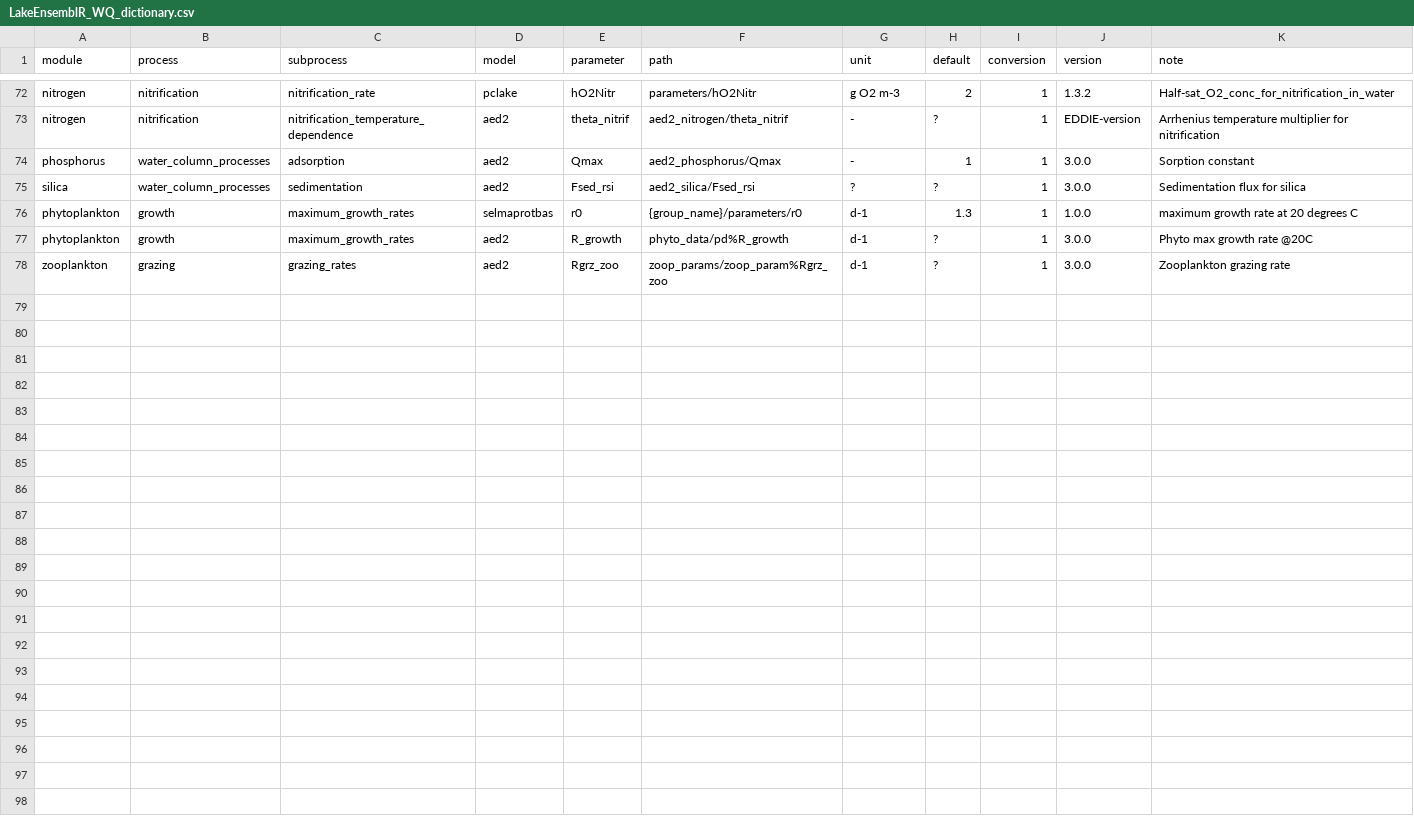
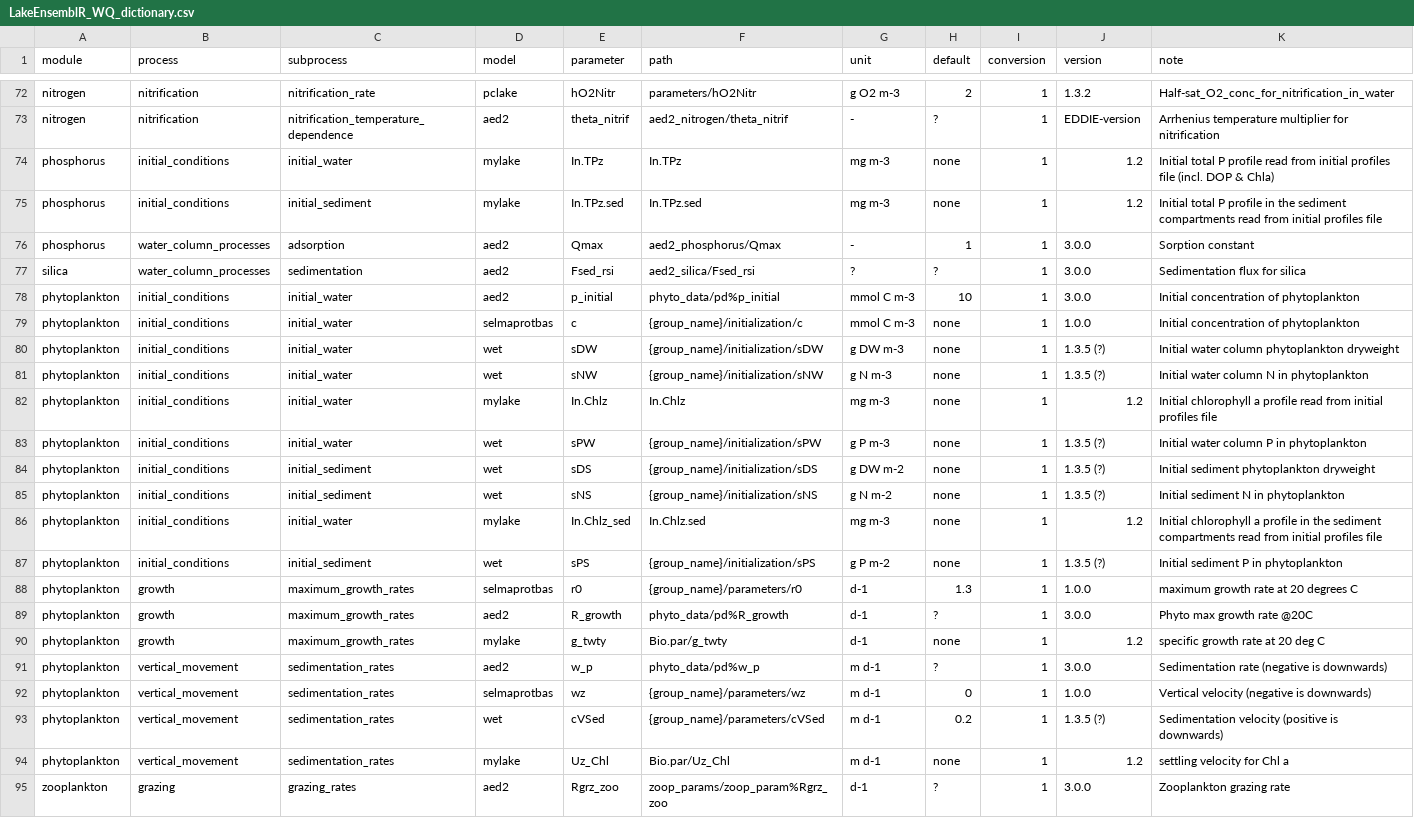
Before and after one commit to aemon-j/LakeEnsemblR.WQ, a CSV file: data/LakeEnsemblR_WQ_dictionary.csv, drawn as a sheet; only a part is shown, gaps mark what is left out; the diff names each change by its address in the sheet, - before the commit and + after, or states it on an @@ line.

Commit message:
Further updates to the dictionary, including MyLake parameters

```diff
--- a/data/LakeEnsemblR_WQ_dictionary.csv
+++ b/data/LakeEnsemblR_WQ_dictionary.csv
+row 74: phosphorus | initial_conditions | initial_water | mylake | In.TPz | In.TPz | mg m-3 | none | 1 | 1.2 | Initial total P profile read from initial profiles file (incl. DOP & Chla)
+row 75: phosphorus | initial_conditions | initial_sediment | mylake | In.TPz.sed | In.TPz.sed | mg m-3 | none | 1 | 1.2 | Initial total P profile in the sediment compartments read from initial profiles file
+row 78: phytoplankton | initial_conditions | initial_water | aed2 | p_initial | phyto_data/pd%p_initial | mmol C m-3 | 10 | 1 | 3.0.0 | Initial concentration of phytoplankton
+row 79: phytoplankton | initial_conditions | initial_water | selmaprotbas | c | {group_name}/initialization/c | mmol C m-3 | none | 1 | 1.0.0 | Initial concentration of phytoplankton
+row 80: phytoplankton | initial_conditions | initial_water | wet | sDW | {group_name}/initialization/sDW | g DW m-3 | none | 1 | 1.3.5 (?) | Initial water column phytoplankton dryweight
+row 81: phytoplankton | initial_conditions | initial_water | wet | sNW | {group_name}/initialization/sNW | g N m-3 | none | 1 | 1.3.5 (?) | Initial water column N in phytoplankton
+row 82: phytoplankton | initial_conditions | initial_water | mylake | In.Chlz | In.Chlz | mg m-3 | none | 1 | 1.2 | Initial chlorophyll a profile read from initial profiles file
+row 83: phytoplankton | initial_conditions | initial_water | wet | sPW | {group_name}/initialization/sPW | g P m-3 | none | 1 | 1.3.5 (?) | Initial water column P in phytoplankton
+row 84: phytoplankton | initial_conditions | initial_sediment | wet | sDS | {group_name}/initialization/sDS | g DW m-2 | none | 1 | 1.3.5 (?) | Initial sediment phytoplankton dryweight
+row 85: phytoplankton | initial_conditions | initial_sediment | wet | sNS | {group_name}/initialization/sNS | g N m-2 | none | 1 | 1.3.5 (?) | Initial sediment N in phytoplankton
+row 86: phytoplankton | initial_conditions | initial_water | mylake | In.Chlz_sed | In.Chlz.sed | mg m-3 | none | 1 | 1.2 | Initial chlorophyll a profile in the sediment compartments read from initial profiles file
+row 87: phytoplankton | initial_conditions | initial_sediment | wet | sPS | {group_name}/initialization/sPS | g P m-2 | none | 1 | 1.3.5 (?) | Initial sediment P in phytoplankton
+row 90: phytoplankton | growth | maximum_growth_rates | mylake | g_twty | Bio.par/g_twty | d-1 | none | 1 | 1.2 | specific growth rate at 20 deg C
+row 91: phytoplankton | vertical_movement | sedimentation_rates | aed2 | w_p | phyto_data/pd%w_p | m d-1 | ? | 1 | 3.0.0 | Sedimentation rate (negative is downwards)
+row 92: phytoplankton | vertical_movement | sedimentation_rates | selmaprotbas | wz | {group_name}/parameters/wz | m d-1 | 0 | 1 | 1.0.0 | Vertical velocity (negative is downwards)
+row 93: phytoplankton | vertical_movement | sedimentation_rates | wet | cVSed | {group_name}/parameters/cVSed | m d-1 | 0.2 | 1 | 1.3.5 (?) | Sedimentation velocity (positive is downwards)
+row 94: phytoplankton | vertical_movement | sedimentation_rates | mylake | Uz_Chl | Bio.par/Uz_Chl | m d-1 | none | 1 | 1.2 | settling velocity for Chl a
```
